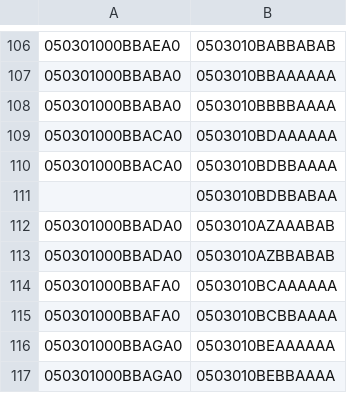
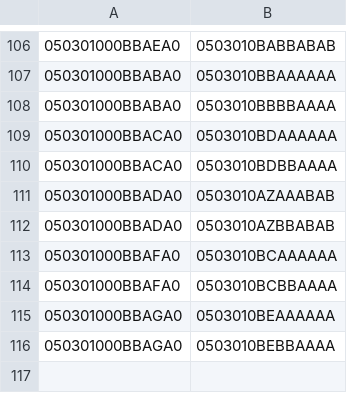
Before and after one commit to bennettoxford/openprescribing-v2, a CSV file: openprescribing/data/bnf_code_changes/raw/2026.csv, drawn as a sheet; only a part is shown, gaps mark what is left out.

Commit message:
Remove nonsensical mapping

```diff
--- a/openprescribing/data/bnf_code_changes/raw/2026.csv
+++ b/openprescribing/data/bnf_code_changes/raw/2026.csv
@@ -110,3 +110,2 @@
 050301000BBACA0,0503010BDBBAAAA
-,0503010BDBBABAA
 050301000BBADA0,0503010AZAAABAB
```
